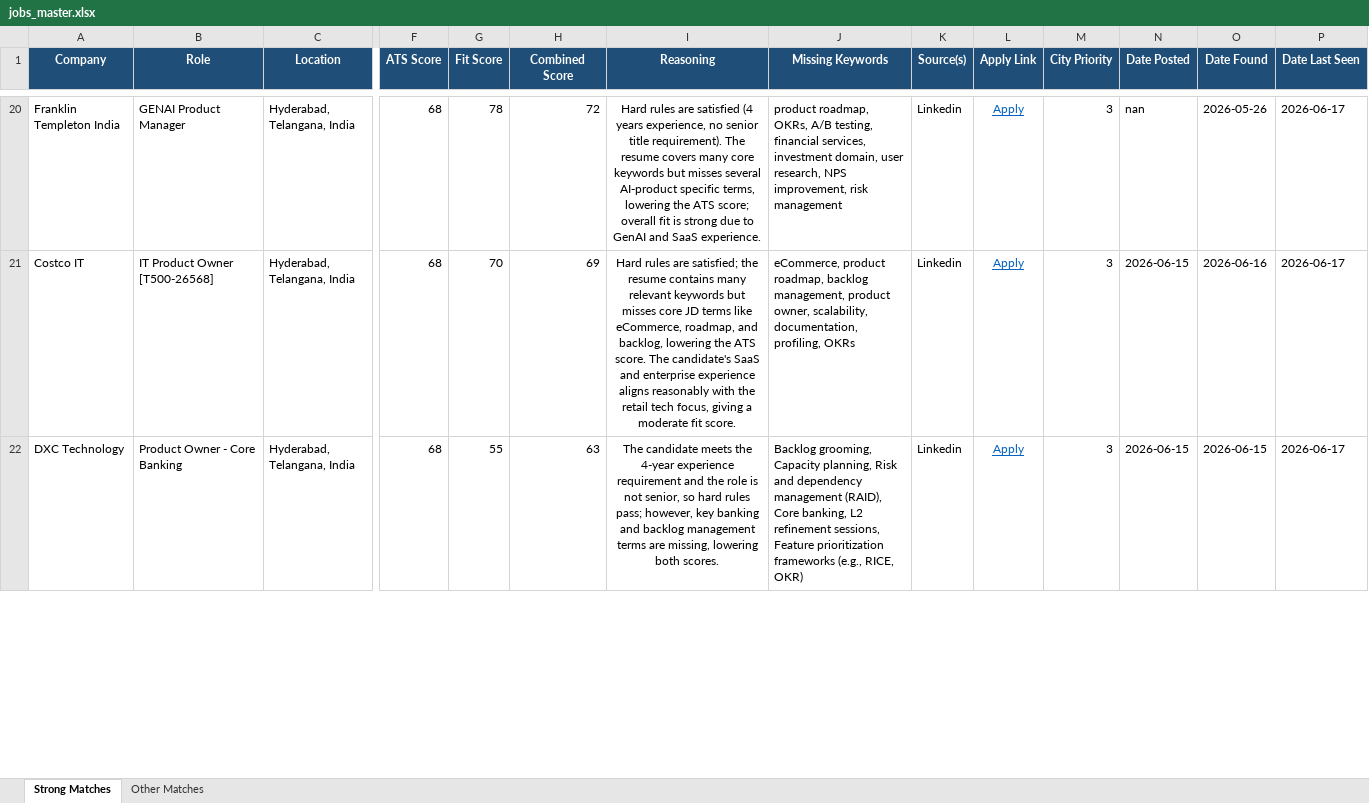
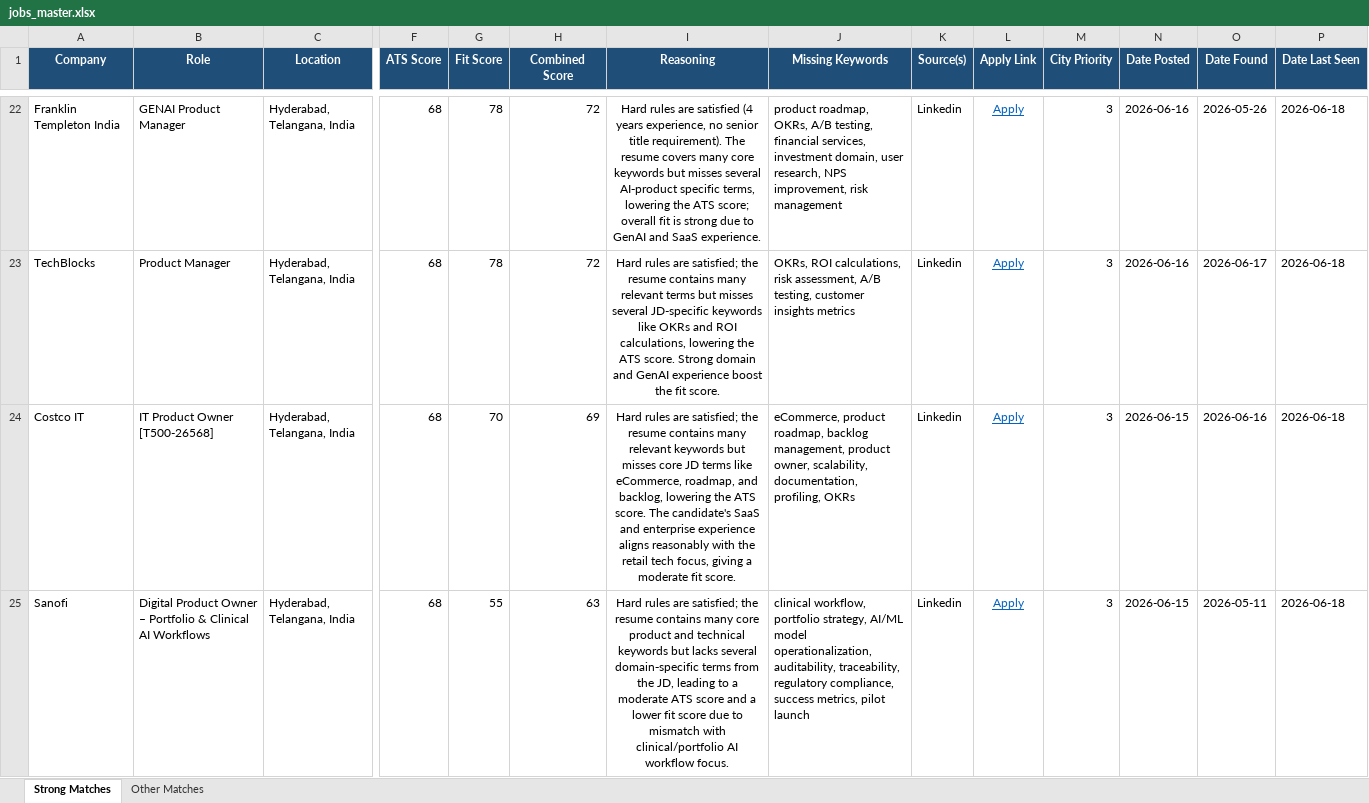
Before and after one commit to anirbanp19/Job-Tracker, an Excel workbook: output/jobs_master.xlsx, sheet Strong Matches, drawn as a sheet; only a part is shown, gaps mark what is left out; values as stored, in another font and other column widths than the file's, no borders; addresses are those after the commit; rows hold the shown columns only; the diff covers the shown part only; the diff names each change by its address in the sheet, - before the commit and + after, or states it on an @@ line.

```diff
--- a/output/jobs_master.xlsx (sheet Strong Matches)
+++ b/output/jobs_master.xlsx (sheet Strong Matches)
-N22 (Date Posted): nan
+N22 (Date Posted): 2026-06-16
-P22 (Date Last Seen): 2026-06-17
+P22 (Date Last Seen): 2026-06-18
+row 23: TechBlocks | Product Manager | Hyderabad, Telangana, India | 68 | 78 | 72 | Hard rules are satisfied; the resume contains many relevant terms but misses several JD-specific keywords like OKRs and ROI calculations, lowering the ATS score. Strong domain and GenAI experience boost the fit score. | OKRs, ROI calculations, risk assessment, A/B testing, customer insights metrics | Linkedin | Apply | 3 | 2026-06-16 | 2026-06-17 | 2026-06-18
-P24:P25 (Date Last Seen): 2026-06-17
+P24:P25 (Date Last Seen): 2026-06-18
-A25 (Company): DXC Technology
+A25 (Company): Sanofi
-B25 (Role): Product Owner - Core Banking
+B25 (Role): Digital Product Owner – Portfolio & Clinical AI Workflows
-I25 (Reasoning): The candidate meets the 4-year experience requirement and the role is not senior, so hard rules pass; however, key banking and backlog management terms are missing, lowering both scores.
+I25 (Reasoning): Hard rules are satisfied; the resume contains many core product and technical keywords but lacks several domain‑specific terms from the JD, leading to a moderate ATS score and a lower fit score due to mismatch with clinical/portfolio AI workflow focus.
-J25 (Missing Keywords): Backlog grooming, Capacity planning, Risk and dependency management (RAID), Core banking, L2 refinement sessions, Feature prioritization frameworks (e.g., RICE, OKR)
+J25 (Missing Keywords): clinical workflow, portfolio strategy, AI/ML model operationalization, auditability, traceability, regulatory compliance, success metrics, pilot launch
-O25 (Date Found): 2026-06-15
+O25 (Date Found): 2026-05-11
```
Also changed, not shown: 7 added rows, 5 removed rows and 39 edited cells elsewhere in this sheet, sheet Other Matches, 1 other file.
